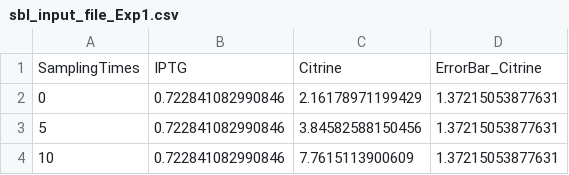
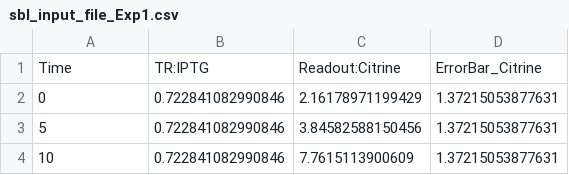
Before and after one commit to GBS-SynBioLab/ode_composer_matlab, a CSV file: data/sbl_input_file_Exp1.csv, drawn as a sheet; only a part is shown.

```diff
--- a/data/sbl_input_file_Exp1.csv
+++ b/data/sbl_input_file_Exp1.csv
@@ -1,2 +1,2 @@
-SamplingTimes,IPTG,Citrine,ErrorBar_Citrine
+Time,TR:IPTG,Readout:Citrine,ErrorBar_Citrine
 0,0.722841082990846,2.16178971199429,1.37215053877631
```
Also changed, not shown: 4 other files.
